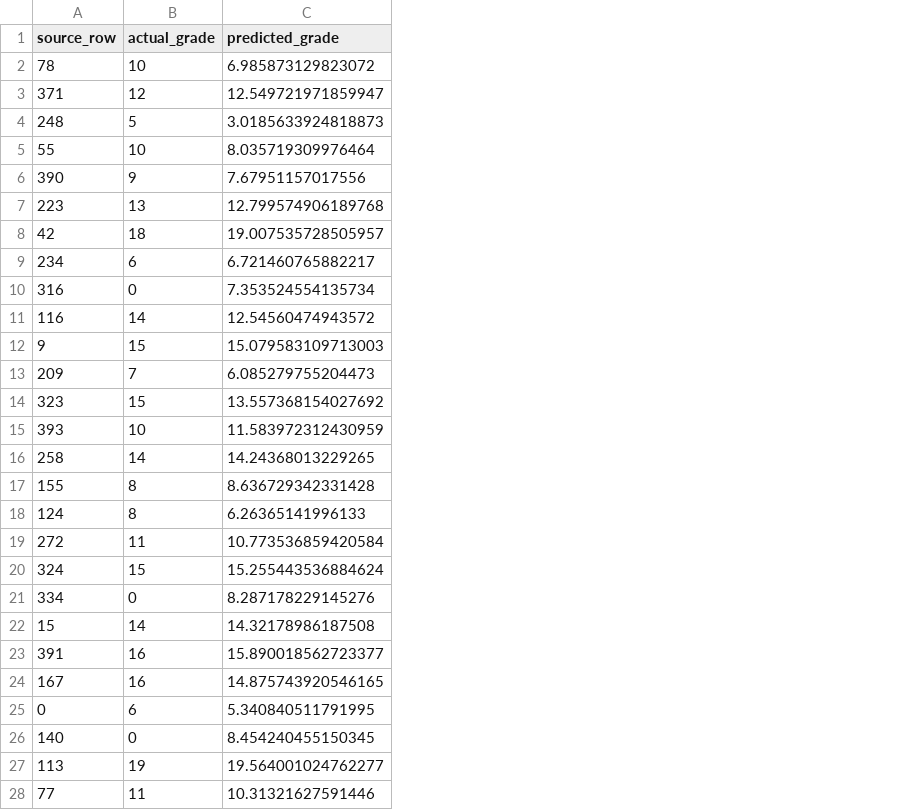
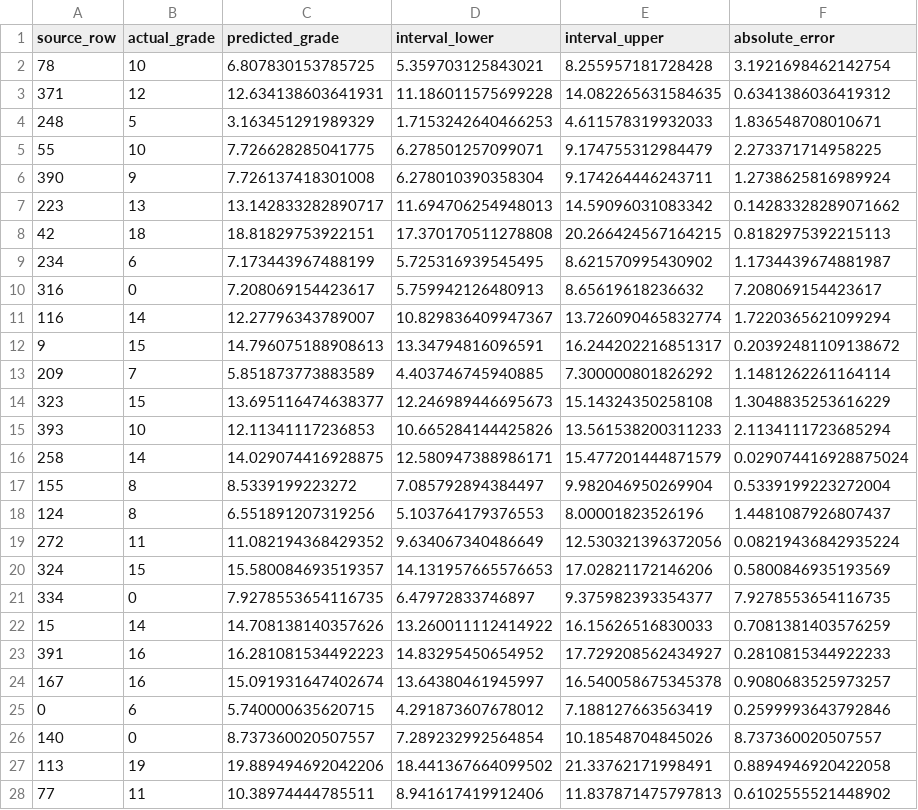
Before and after one commit to GamerStudioszw/Student-Performance-Prediction, a CSV file: artifacts/test_predictions.csv, drawn as a sheet; only a part is shown; the diff covers the shown part only; the diff names each change by its address in the sheet, - before the commit and + after, or states it on an @@ line.

Commit message:
Expand student profiles and add subject-specific prediction reports

```diff
--- a/artifacts/test_predictions.csv
+++ b/artifacts/test_predictions.csv
+column D (interval_lower), rows 2-28: 5.359703125843021 | 11.186011575699228 | 1.7153242640466253 | 6.278501257099071 | 6.278010390358304 | 11.694706254948013 | 17.370170511278808 | 5.725316939545495 | 5.759942126480913 | 10.829836409947367 | 13.34794816096591 | 4.403746745940885 | 12.246989446695673 | 10.665284144425826 | 12.580947388986171 | 7.085792894384497 | 5.103764179376553 | 9.634067340486649 | 14.131957665576653 | 6.47972833746897 | 13.260011112414922 | 14.83295450654952 | 13.64380461945997 | 4.291873607678012 | 7.289232992564854 | 18.441367664099502 | 8.941617419912406
+column E (interval_upper), rows 2-28: 8.255957181728428 | 14.082265631584635 | 4.611578319932033 | 9.174755312984479 | 9.174264446243711 | 14.59096031083342 | 20.266424567164215 | 8.621570995430902 | 8.65619618236632 | 13.726090465832774 | 16.244202216851317 | 7.300000801826292 | 15.14324350258108 | 13.561538200311233 | 15.477201444871579 | 9.982046950269904 | 8.00001823526196 | 12.530321396372056 | 17.02821172146206 | 9.375982393354377 | 16.15626516830033 | 17.729208562434927 | 16.540058675345378 | 7.188127663563419 | 10.18548704845026 | 21.33762171998491 | 11.837871475797813
+column F (absolute_error), rows 2-28: 3.1921698462142754 | 0.6341386036419312 | 1.836548708010671 | 2.273371714958225 | 1.2738625816989924 | 0.14283328289071662 | 0.8182975392215113 | 1.1734439674881987 | 7.208069154423617 | 1.7220365621099294 | 0.20392481109138672 | 1.1481262261164114 | 1.3048835253616229 | 2.1134111723685294 | 0.029074416928875024 | 0.5339199223272004 | 1.4481087926807437 | 0.08219436842935224 | 0.5800846935193569 | 7.9278553654116735 | 0.7081381403576259 | 0.2810815344922233 | 0.9080683525973257 | 0.2599993643792846 | 8.737360020507557 | 0.8894946920422058 | 0.6102555521448902
-C2 (predicted_grade): 6.985873129823072
+C2 (predicted_grade): 6.807830153785725
-C3 (predicted_grade): 12.549721971859947
+C3 (predicted_grade): 12.634138603641931
-C4 (predicted_grade): 3.0185633924818873
+C4 (predicted_grade): 3.163451291989329
-C5 (predicted_grade): 8.035719309976464
+C5 (predicted_grade): 7.726628285041775
-C6 (predicted_grade): 7.67951157017556
+C6 (predicted_grade): 7.726137418301008
-C7 (predicted_grade): 12.799574906189768
+C7 (predicted_grade): 13.142833282890717
-C8 (predicted_grade): 19.007535728505957
+C8 (predicted_grade): 18.81829753922151
-C9 (predicted_grade): 6.721460765882217
+C9 (predicted_grade): 7.173443967488199
-C10 (predicted_grade): 7.353524554135734
+C10 (predicted_grade): 7.208069154423617
-C11 (predicted_grade): 12.54560474943572
+C11 (predicted_grade): 12.27796343789007
-C12 (predicted_grade): 15.079583109713003
+C12 (predicted_grade): 14.796075188908613
-C13 (predicted_grade): 6.085279755204473
+C13 (predicted_grade): 5.851873773883589
-C14 (predicted_grade): 13.557368154027692
+C14 (predicted_grade): 13.695116474638377
-C15 (predicted_grade): 11.583972312430959
+C15 (predicted_grade): 12.11341117236853
-C16 (predicted_grade): 14.24368013229265
+C16 (predicted_grade): 14.029074416928875
-C17 (predicted_grade): 8.636729342331428
+C17 (predicted_grade): 8.5339199223272
-C18 (predicted_grade): 6.26365141996133
+C18 (predicted_grade): 6.551891207319256
-C19 (predicted_grade): 10.773536859420584
+C19 (predicted_grade): 11.082194368429352
-C20 (predicted_grade): 15.255443536884624
+C20 (predicted_grade): 15.580084693519357
-C21 (predicted_grade): 8.287178229145276
+C21 (predicted_grade): 7.9278553654116735
-C22 (predicted_grade): 14.32178986187508
+C22 (predicted_grade): 14.708138140357626
-C23 (predicted_grade): 15.890018562723377
+C23 (predicted_grade): 16.281081534492223
-C24 (predicted_grade): 14.875743920546165
+C24 (predicted_grade): 15.091931647402674
-C25 (predicted_grade): 5.340840511791995
+C25 (predicted_grade): 5.740000635620715
-C26 (predicted_grade): 8.454240455150345
+C26 (predicted_grade): 8.737360020507557
-C27 (predicted_grade): 19.564001024762277
+C27 (predicted_grade): 19.889494692042206
-C28 (predicted_grade): 10.31321627591446
+C28 (predicted_grade): 10.38974444785511
```
Also changed, not shown: 52 edited cells elsewhere in this file, 13 other files.
